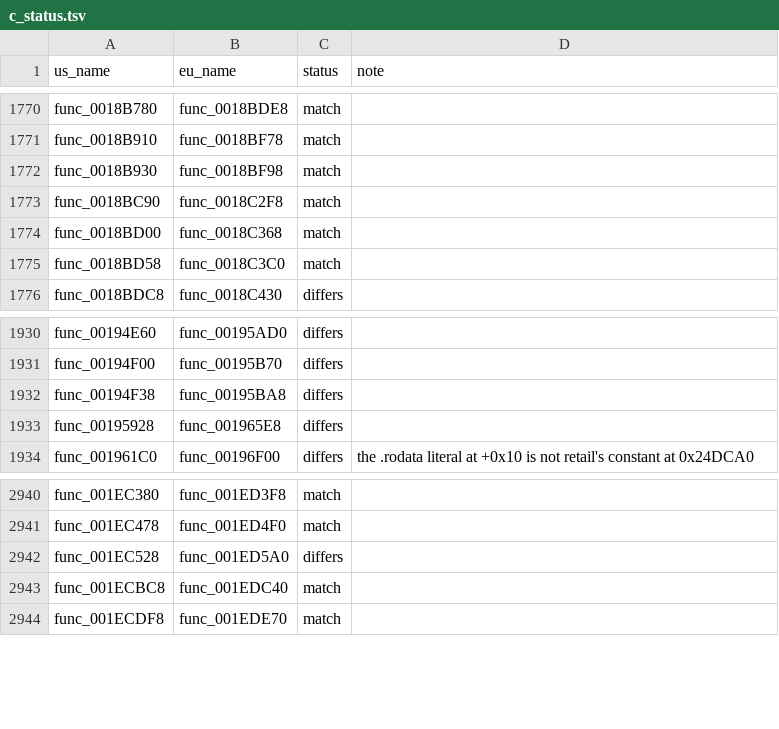
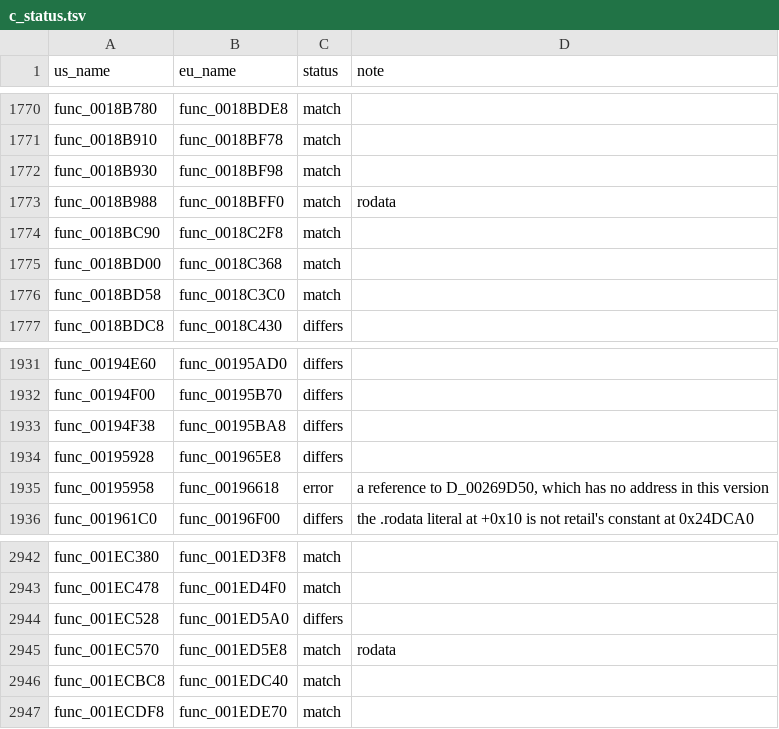
Before and after one commit to OpenThievius/sly1-decomp, a TSV file: config/eu/c_status.tsv, drawn as a sheet; only a part is shown, gaps mark what is left out.

```diff
--- a/config/eu/c_status.tsv
+++ b/config/eu/c_status.tsv
@@ -1772,2 +1772,3 @@ func_0018B910	func_0018BF78	match
 func_0018B930	func_0018BF98	match	
+func_0018B988	func_0018BFF0	match	rodata
 func_0018BC90	func_0018C2F8	match	
@@ -1933,2 +1934,3 @@ func_00194F38	func_00195BA8	differs
 func_00195928	func_001965E8	differs	
+func_00195958	func_00196618	error	a reference to D_00269D50, which has no address in this version
 func_001961C0	func_00196F00	differs	the .rodata literal at +0x10 is not retail's constant at 0x24DCA0
@@ -2942,2 +2944,3 @@ func_001EC478	func_001ED4F0	match
 func_001EC528	func_001ED5A0	differs	
+func_001EC570	func_001ED5E8	match	rodata
 func_001ECBC8	func_001EDC40	match	
```
Also changed, not shown: 3 other files.
